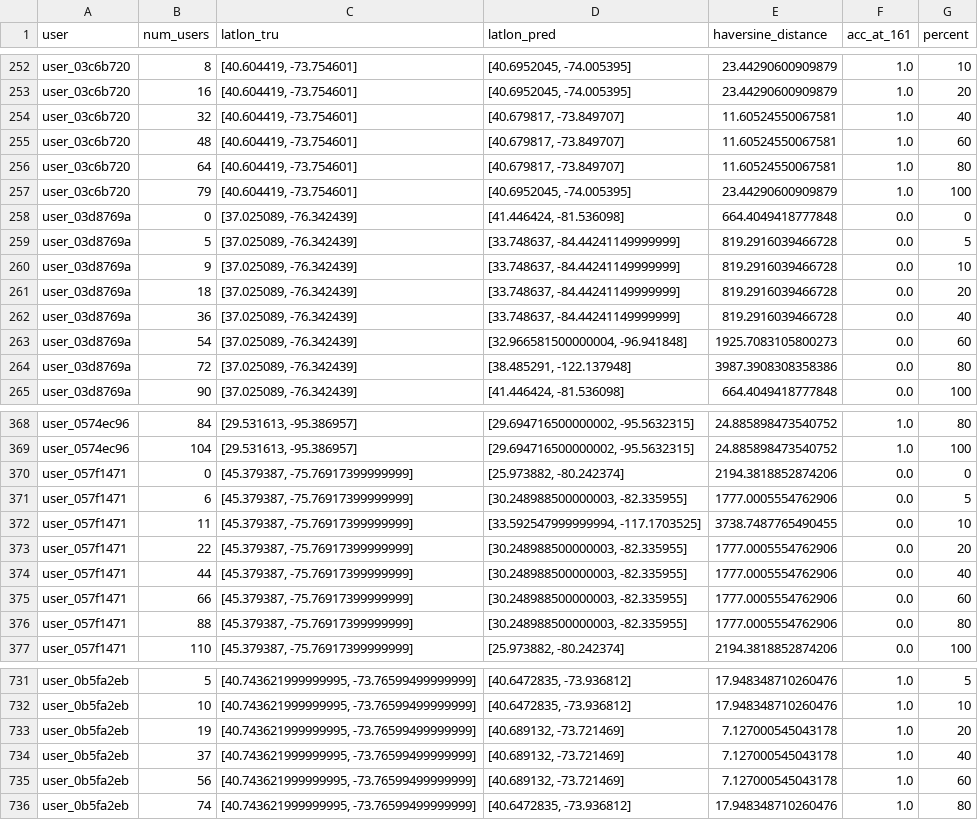
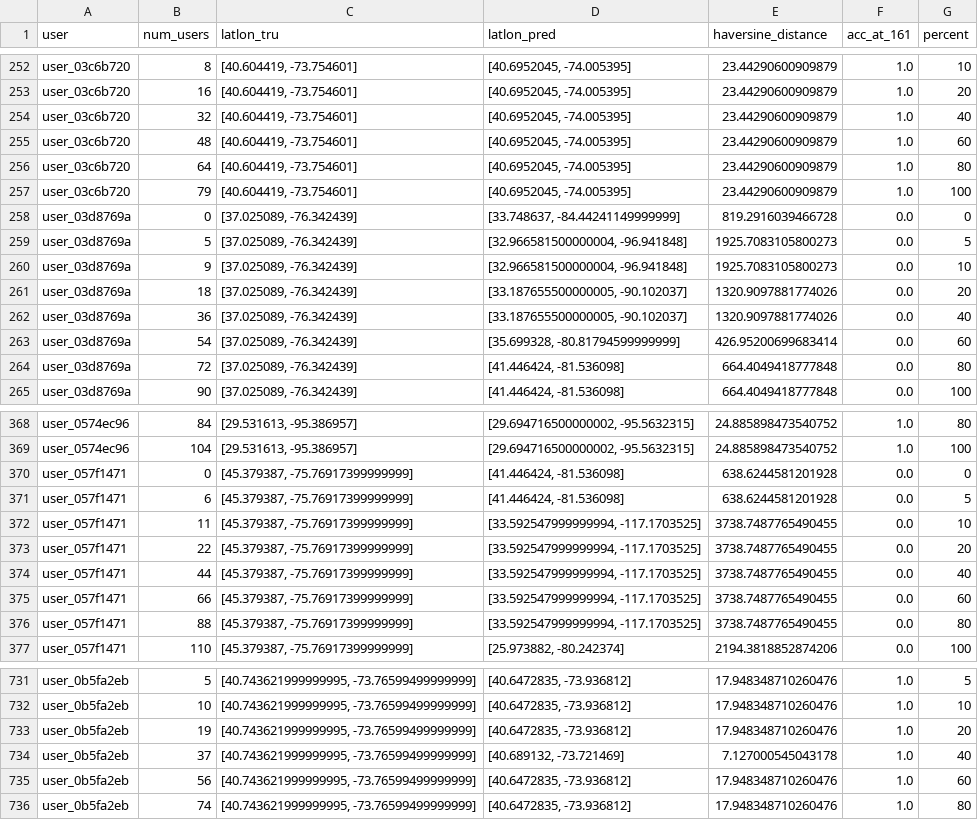
Before and after one commit to shashank-rv/Graph_Convolutional_Networks, a CSV file: saved_files/remove_features.csv, drawn as a sheet; only a part is shown, gaps mark what is left out; the diff covers the shown part only.

```diff
--- a/saved_files/remove_features.csv
+++ b/saved_files/remove_features.csv
@@ -253,13 +253,13 @@ user_03c6b720,8,"[40.604419, -73.754601]","[40.6952045, -74.005395]",23.44290600
 user_03c6b720,16,"[40.604419, -73.754601]","[40.6952045, -74.005395]",23.44290600909879,1.0,20
-user_03c6b720,32,"[40.604419, -73.754601]","[40.679817, -73.849707]",11.60524550067581,1.0,40
-user_03c6b720,48,"[40.604419, -73.754601]","[40.679817, -73.849707]",11.60524550067581,1.0,60
-user_03c6b720,64,"[40.604419, -73.754601]","[40.679817, -73.849707]",11.60524550067581,1.0,80
+user_03c6b720,32,"[40.604419, -73.754601]","[40.6952045, -74.005395]",23.44290600909879,1.0,40
+user_03c6b720,48,"[40.604419, -73.754601]","[40.6952045, -74.005395]",23.44290600909879,1.0,60
+user_03c6b720,64,"[40.604419, -73.754601]","[40.6952045, -74.005395]",23.44290600909879,1.0,80
 user_03c6b720,79,"[40.604419, -73.754601]","[40.6952045, -74.005395]",23.44290600909879,1.0,100
-user_03d8769a,0,"[37.025089, -76.342439]","[41.446424, -81.536098]",664.4049418777848,0.0,0
-user_03d8769a,5,"[37.025089, -76.342439]","[33.748637, -84.44241149999999]",819.2916039466728,0.0,5
-user_03d8769a,9,"[37.025089, -76.342439]","[33.748637, -84.44241149999999]",819.2916039466728,0.0,10
-user_03d8769a,18,"[37.025089, -76.342439]","[33.748637, -84.44241149999999]",819.2916039466728,0.0,20
-user_03d8769a,36,"[37.025089, -76.342439]","[33.748637, -84.44241149999999]",819.2916039466728,0.0,40
-user_03d8769a,54,"[37.025089, -76.342439]","[32.966581500000004, -96.941848]",1925.7083105800273,0.0,60
-user_03d8769a,72,"[37.025089, -76.342439]","[38.485291, -122.137948]",3987.3908308358386,0.0,80
+user_03d8769a,0,"[37.025089, -76.342439]","[33.748637, -84.44241149999999]",819.2916039466728,0.0,0
+user_03d8769a,5,"[37.025089, -76.342439]","[32.966581500000004, -96.941848]",1925.7083105800273,0.0,5
+user_03d8769a,9,"[37.025089, -76.342439]","[32.966581500000004, -96.941848]",1925.7083105800273,0.0,10
+user_03d8769a,18,"[37.025089, -76.342439]","[33.187655500000005, -90.102037]",1320.9097881774026,0.0,20
+user_03d8769a,36,"[37.025089, -76.342439]","[33.187655500000005, -90.102037]",1320.9097881774026,0.0,40
+user_03d8769a,54,"[37.025089, -76.342439]","[35.699328, -80.81794599999999]",426.95200699683414,0.0,60
+user_03d8769a,72,"[37.025089, -76.342439]","[41.446424, -81.536098]",664.4049418777848,0.0,80
 user_03d8769a,90,"[37.025089, -76.342439]","[41.446424, -81.536098]",664.4049418777848,0.0,100
@@ -369,9 +369,9 @@ user_0574ec96,84,"[29.531613, -95.386957]","[29.694716500000002, -95.5632315]",2
 user_0574ec96,104,"[29.531613, -95.386957]","[29.694716500000002, -95.5632315]",24.885898473540752,1.0,100
-user_057f1471,0,"[45.379387, -75.76917399999999]","[25.973882, -80.242374]",2194.3818852874206,0.0,0
-user_057f1471,6,"[45.379387, -75.76917399999999]","[30.248988500000003, -82.335955]",1777.0005554762906,0.0,5
+user_057f1471,0,"[45.379387, -75.76917399999999]","[41.446424, -81.536098]",638.6244581201928,0.0,0
+user_057f1471,6,"[45.379387, -75.76917399999999]","[41.446424, -81.536098]",638.6244581201928,0.0,5
 user_057f1471,11,"[45.379387, -75.76917399999999]","[33.592547999999994, -117.1703525]",3738.7487765490455,0.0,10
-user_057f1471,22,"[45.379387, -75.76917399999999]","[30.248988500000003, -82.335955]",1777.0005554762906,0.0,20
-user_057f1471,44,"[45.379387, -75.76917399999999]","[30.248988500000003, -82.335955]",1777.0005554762906,0.0,40
-user_057f1471,66,"[45.379387, -75.76917399999999]","[30.248988500000003, -82.335955]",1777.0005554762906,0.0,60
-user_057f1471,88,"[45.379387, -75.76917399999999]","[30.248988500000003, -82.335955]",1777.0005554762906,0.0,80
+user_057f1471,22,"[45.379387, -75.76917399999999]","[33.592547999999994, -117.1703525]",3738.7487765490455,0.0,20
+user_057f1471,44,"[45.379387, -75.76917399999999]","[33.592547999999994, -117.1703525]",3738.7487765490455,0.0,40
+user_057f1471,66,"[45.379387, -75.76917399999999]","[33.592547999999994, -117.1703525]",3738.7487765490455,0.0,60
+user_057f1471,88,"[45.379387, -75.76917399999999]","[33.592547999999994, -117.1703525]",3738.7487765490455,0.0,80
 user_057f1471,110,"[45.379387, -75.76917399999999]","[25.973882, -80.242374]",2194.3818852874206,0.0,100
@@ -732,5 +732,5 @@ user_0b5fa2eb,5,"[40.743621999999995, -73.76599499999999]","[40.6472835, -73.936
 user_0b5fa2eb,10,"[40.743621999999995, -73.76599499999999]","[40.6472835, -73.936812]",17.948348710260476,1.0,10
-user_0b5fa2eb,19,"[40.743621999999995, -73.76599499999999]","[40.689132, -73.721469]",7.127000545043178,1.0,20
+user_0b5fa2eb,19,"[40.743621999999995, -73.76599499999999]","[40.6472835, -73.936812]",17.948348710260476,1.0,20
 user_0b5fa2eb,37,"[40.743621999999995, -73.76599499999999]","[40.689132, -73.721469]",7.127000545043178,1.0,40
-user_0b5fa2eb,56,"[40.743621999999995, -73.76599499999999]","[40.689132, -73.721469]",7.127000545043178,1.0,60
+user_0b5fa2eb,56,"[40.743621999999995, -73.76599499999999]","[40.6472835, -73.936812]",17.948348710260476,1.0,60
 user_0b5fa2eb,74,"[40.743621999999995, -73.76599499999999]","[40.6472835, -73.936812]",17.948348710260476,1.0,80
```
Also changed, not shown: 104 edited cells elsewhere in this file, saved_files/remove_features_random.csv, 18 other files.
